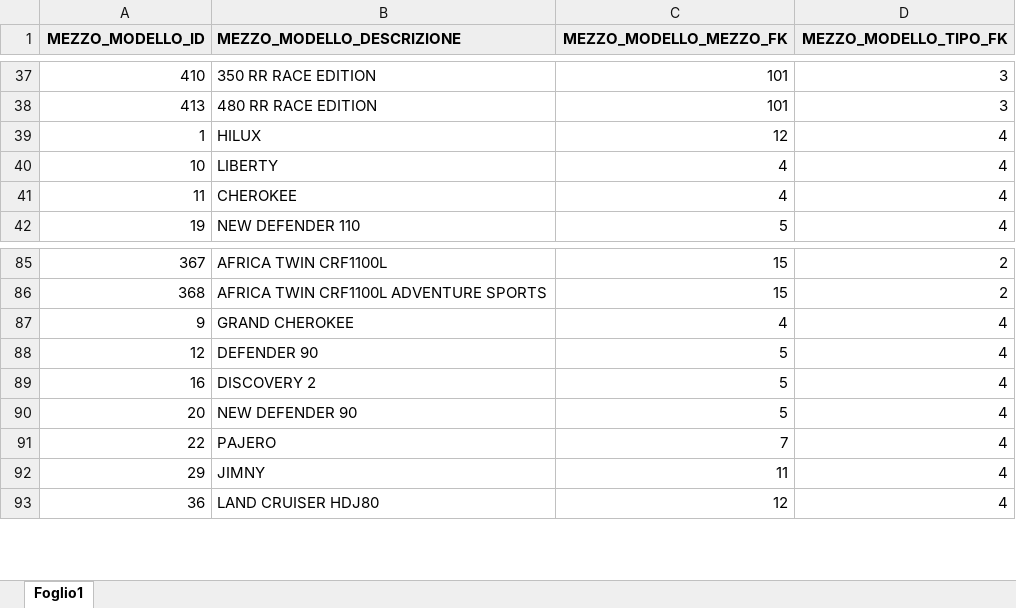
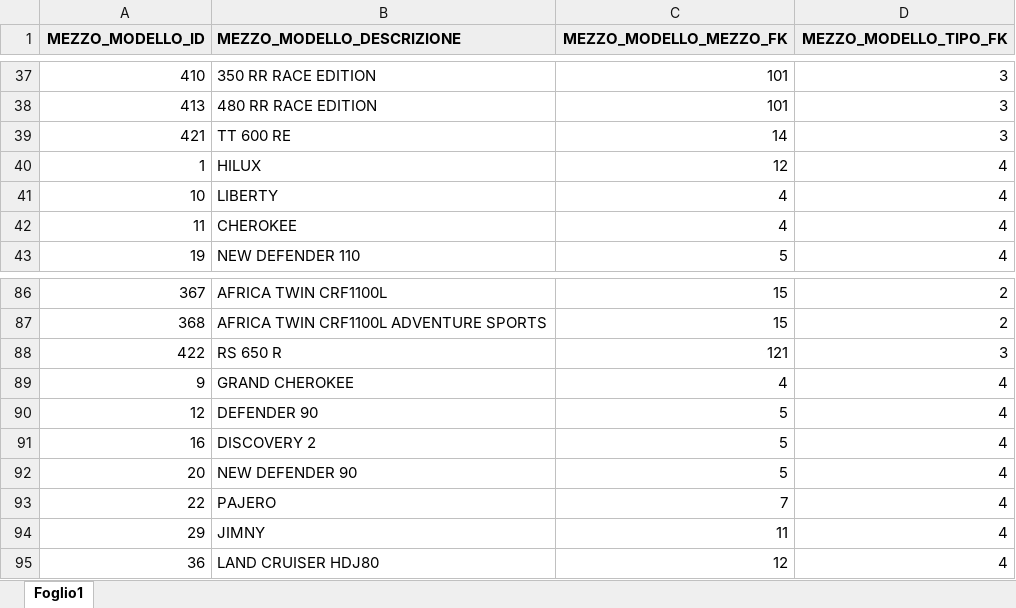
Before and after one commit to viscontia/GestioneViaggi, an Excel workbook: inp_Excel/ana_mezzi_modelli.xlsx, sheet Foglio1, drawn as a sheet; only a part is shown, gaps mark what is left out; values as stored, in another font and other column widths than the file's, no borders; table styles not drawn; the diff names each change by its address in the sheet, - before the commit and + after, or states it on an @@ line.

```diff
--- a/inp_Excel/ana_mezzi_modelli.xlsx (sheet Foglio1)
+++ b/inp_Excel/ana_mezzi_modelli.xlsx (sheet Foglio1)
+row 39: 421 | TT 600 RE | 14 | 3
+row 88: 422 | RS 650 R | 121 | 3
```
Also changed, not shown: inp_Excel/ana_clienti.xlsx, inp_Excel/ana_date_viaggi.xlsx, 19 other files.
